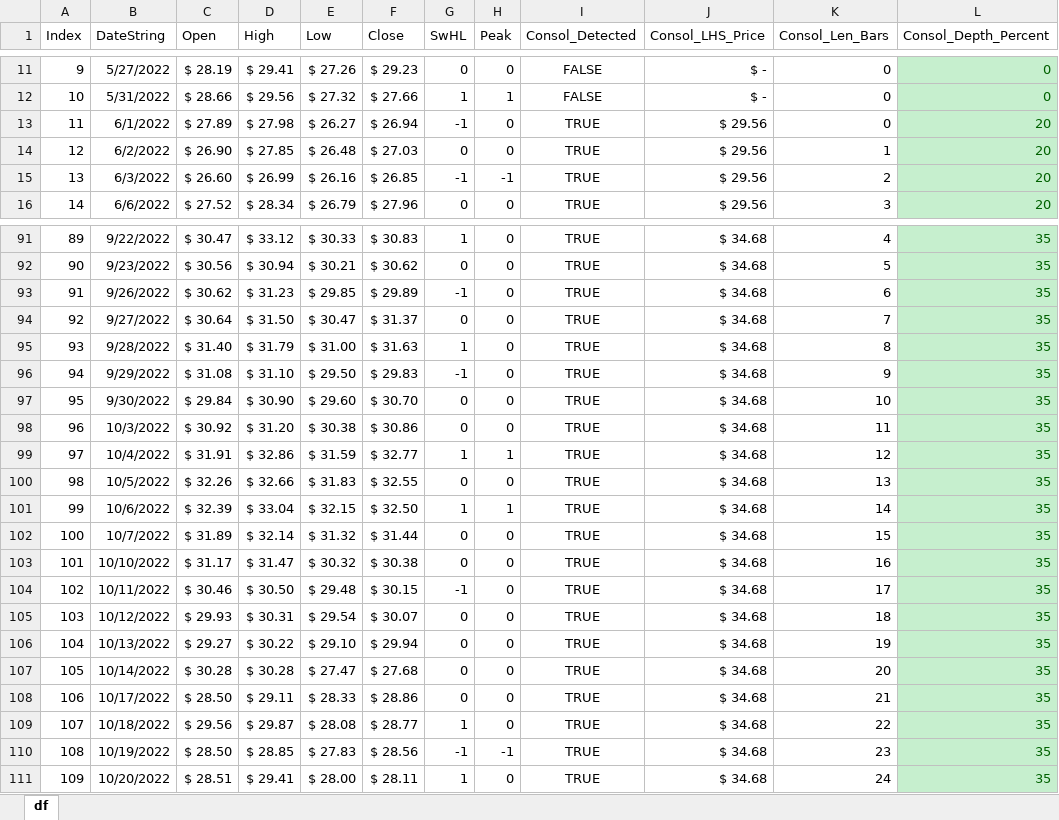
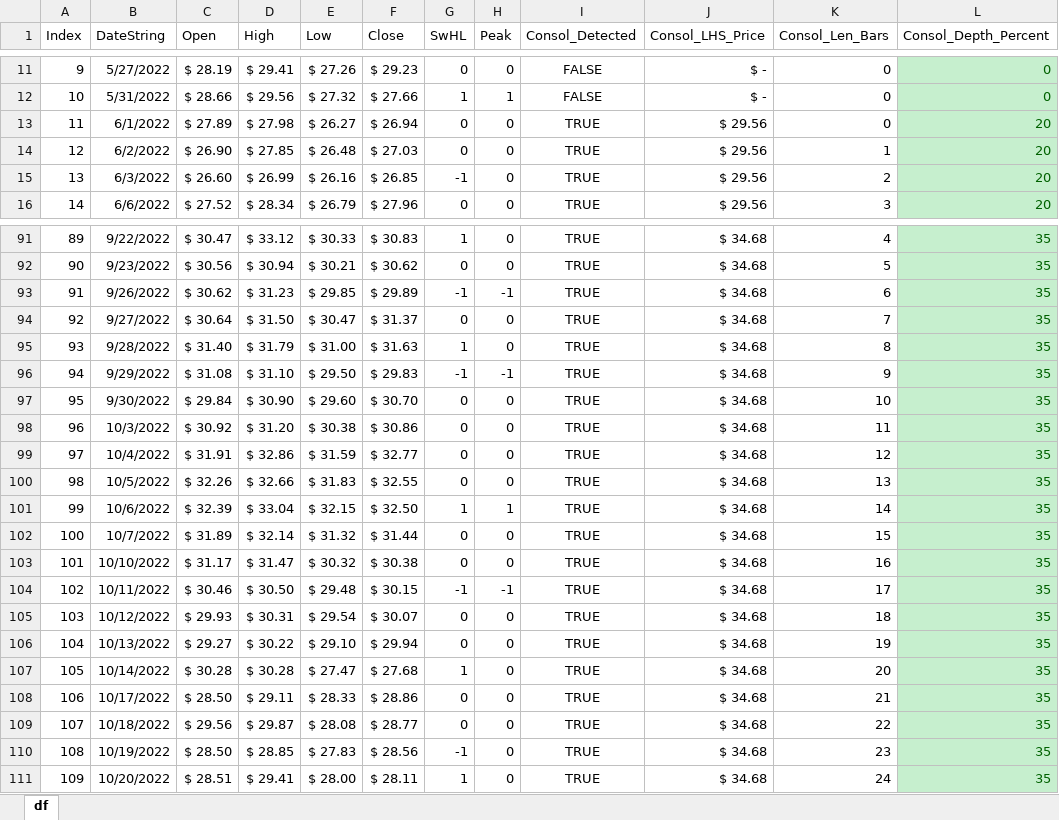
Before and after one commit to rocketpoweryul/TradeTronic, an Excel workbook: df.xlsx, sheet df, drawn as a sheet; only a part is shown, gaps mark what is left out; values as stored, in another font and other column widths than the file's, no borders; conditional formats and table styles not drawn; the diff covers the shown part only; the diff names each change by its address in the sheet, - before the commit and + after, or states it on an @@ line.

```diff
--- a/df.xlsx (sheet df)
+++ b/df.xlsx (sheet df)
-G13 (SwHL): -1
+G13 (SwHL): 0
-H15 (Peak): -1
+H15 (Peak): 0
-H93 (Peak): 0
+H93 (Peak): -1
-H96 (Peak): 0
+H96 (Peak): -1
-G99 (SwHL): 1
+G99 (SwHL): 0
-H99 (Peak): 1
+H99 (Peak): 0
-H104 (Peak): 0
+H104 (Peak): -1
-G107 (SwHL): 0
+G107 (SwHL): 1
-G109 (SwHL): 1
+G109 (SwHL): 0
-H110 (Peak): -1
+H110 (Peak): 0
```
Also changed, not shown: 161 edited cells elsewhere in this sheet, 4 other files.
